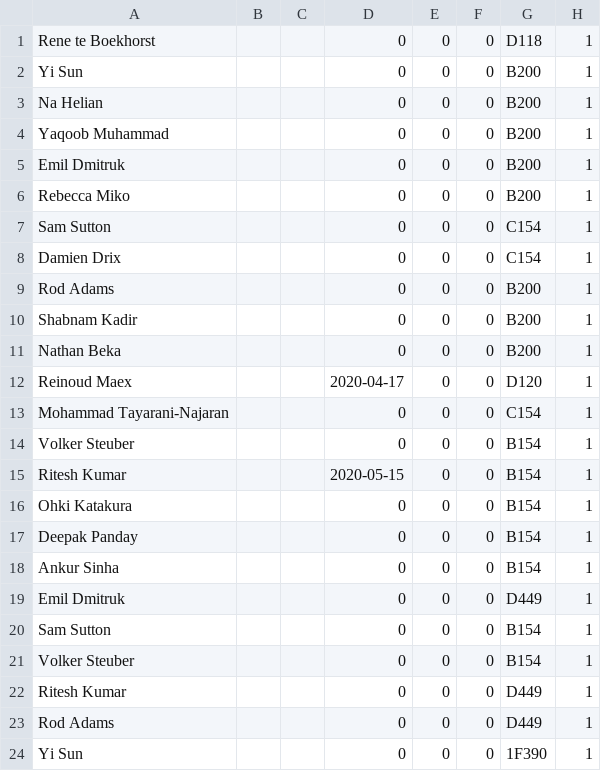
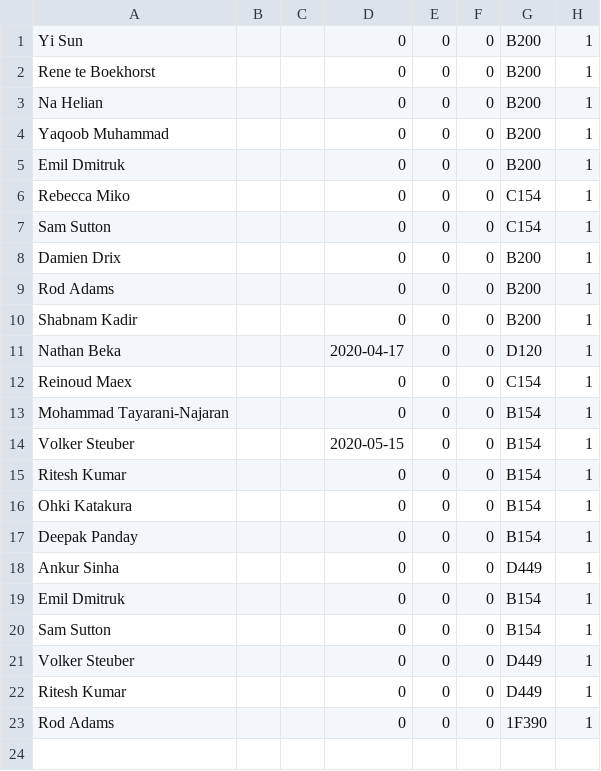
Before and after one commit to UHBiocomputation/UH-biocomputation-web, a CSV file: scripts/rota-data-2020.csv, drawn as a sheet.

Commit message:
Update of the JC rota

```diff
--- a/scripts/rota-data-2020.csv
+++ b/scripts/rota-data-2020.csv
@@ -1,3 +1,3 @@
-Rene te Boekhorst,"","",0,0,0,D118,1
 Yi Sun,"","",0,0,0,B200,1
+Rene te Boekhorst,"","",0,0,0,B200,1
 Na Helian,"","",0,0,0,B200,1
@@ -5,20 +5,19 @@ Yaqoob Muhammad,"","",0,0,0,B200,1
 Emil Dmitruk  ,"","",0,0,0,B200,1
-Rebecca Miko,"","",0,0,0,B200,1
+Rebecca Miko,"","",0,0,0,C154,1
 Sam Sutton,"","",0,0,0,C154,1
-Damien Drix,"","",0,0,0,C154,1
+Damien Drix,"","",0,0,0,B200,1
 Rod Adams,"","",0,0,0,B200,1
 Shabnam Kadir,"","",0,0,0,B200,1
-Nathan Beka,"","",0,0,0,B200,1
-Reinoud Maex,"","",2020-04-17,0,0,D120,1
-Mohammad Tayarani-Najaran,"","",0,0,0,C154,1
-Volker Steuber,"","",0,0,0,B154,1
-Ritesh Kumar,"","",2020-05-15,0,0,B154,1
+Nathan Beka,"","",2020-04-17,0,0,D120,1
+Reinoud Maex,"","",0,0,0,C154,1
+Mohammad Tayarani-Najaran,"","",0,0,0,B154,1
+Volker Steuber,"","",2020-05-15,0,0,B154,1
+Ritesh Kumar,"","",0,0,0,B154,1
 Ohki Katakura,"","",0,0,0,B154,1
 Deepak Panday,"","",0,0,0,B154,1
-Ankur Sinha,"","",0,0,0,B154,1
-Emil Dmitruk  ,"","",0,0,0,D449,1
+Ankur Sinha,"","",0,0,0,D449,1
+Emil Dmitruk  ,"","",0,0,0,B154,1
 Sam Sutton,"","",0,0,0,B154,1
-Volker Steuber,"","",0,0,0,B154,1
+Volker Steuber,"","",0,0,0,D449,1
 Ritesh Kumar,"","",0,0,0,D449,1
-Rod Adams,"","",0,0,0,D449,1
-Yi Sun,"","",0,0,0,1F390,1
+Rod Adams,"","",0,0,0,1F390,1
```
Also changed, not shown: 4 other files.
